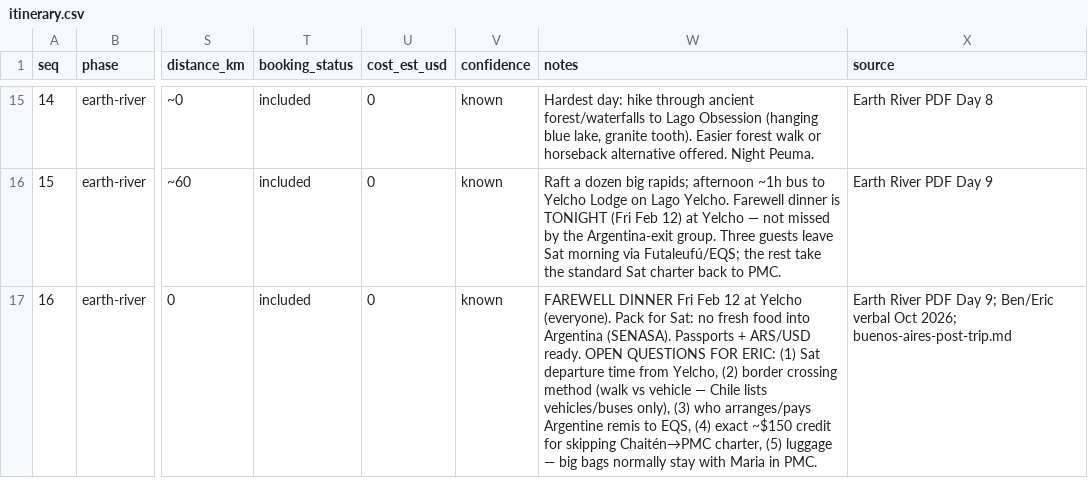
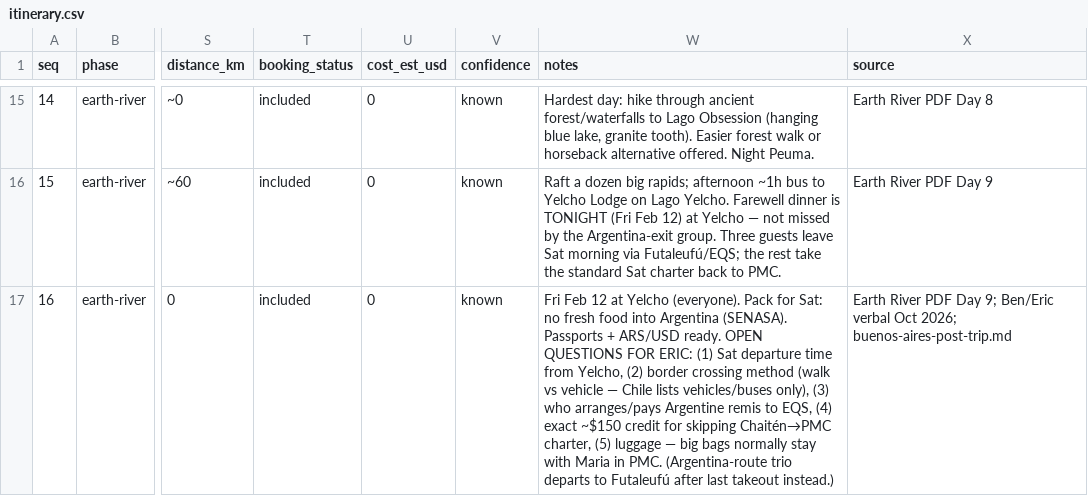
Before and after one commit to drodecker/patagonia, a CSV file: itinerary.csv, drawn as a sheet; only a part is shown, gaps mark what is left out; the diff covers the shown part only; the diff names each change by its address in the sheet, - before the commit and + after, or states it on an @@ line.

Commit message:
Eric's confirmed Feb 12–13 Argentina exit (Futaleufú hotel night, walk border, taxi EQS, 1:50 PM flight); home = LAX

```diff
--- a/itinerary.csv
+++ b/itinerary.csv
-W17 (notes): FAREWELL DINNER Fri Feb 12 at Yelcho (everyone). Pack for Sat: no fresh food into Argentina (SENASA). Passports + ARS/USD ready. OPEN QUESTIONS FOR ERIC: (1) Sat departure time from Yelcho, (2) border crossing method (walk vs vehicle — Chile lists vehicles/buses only), (3) who arranges/pays Argentine remis to EQS, (4) exact ~$150 credit for skipping Chaitén→PMC charter, (5) luggage — big bags normally stay with Maria in PMC.
+W17 (notes): Fri Feb 12 at Yelcho (everyone). Pack for Sat: no fresh food into Argentina (SENASA). Passports + ARS/USD ready. OPEN QUESTIONS FOR ERIC: (1) Sat departure time from Yelcho, (2) border crossing method (walk vs vehicle — Chile lists vehicles/buses only), (3) who arranges/pays Argentine remis to EQS, (4) exact ~$150 credit for skipping Chaitén→PMC charter, (5) luggage — big bags normally stay with Maria in PMC. (Argentina-route trio departs to Futaleufú after last takeout instead.)
```
Also changed, not shown: 1 added row, 68 edited cells and row numbers in column A elsewhere in this file, 1 other file.
